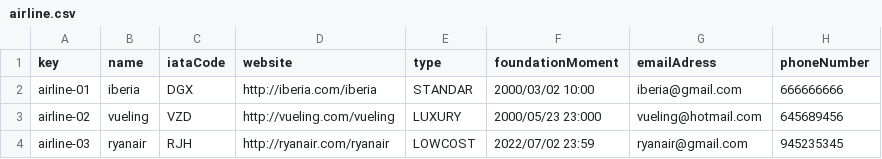
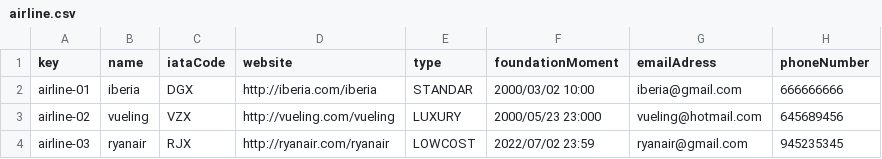
Before and after one commit to C1-036/Acme-ANS-D04, a CSV file: src/main/resources/WEB-INF/data/sample/airline.csv, drawn as a sheet.

```diff
--- a/src/main/resources/WEB-INF/data/sample/airline.csv
+++ b/src/main/resources/WEB-INF/data/sample/airline.csv
@@ -2,3 +2,3 @@ key,name,iataCode,website,type,foundationMoment,emailAdress,phoneNumber
 airline-01,iberia,DGX,http://iberia.com/iberia,STANDAR,2000/03/02 10:00,iberia@gmail.com,666666666
-airline-02,vueling,VZD,http://vueling.com/vueling,LUXURY,2000/05/23 23:000,vueling@hotmail.com,645689456
-airline-03,ryanair,RJH,http://ryanair.com/ryanair,LOWCOST,2022/07/02 23:59,ryanair@gmail.com,945235345
+airline-02,vueling,VZX,http://vueling.com/vueling,LUXURY,2000/05/23 23:000,vueling@hotmail.com,645689456
+airline-03,ryanair,RJX,http://ryanair.com/ryanair,LOWCOST,2022/07/02 23:59,ryanair@gmail.com,945235345
```
Also changed, not shown: 11 other files.
